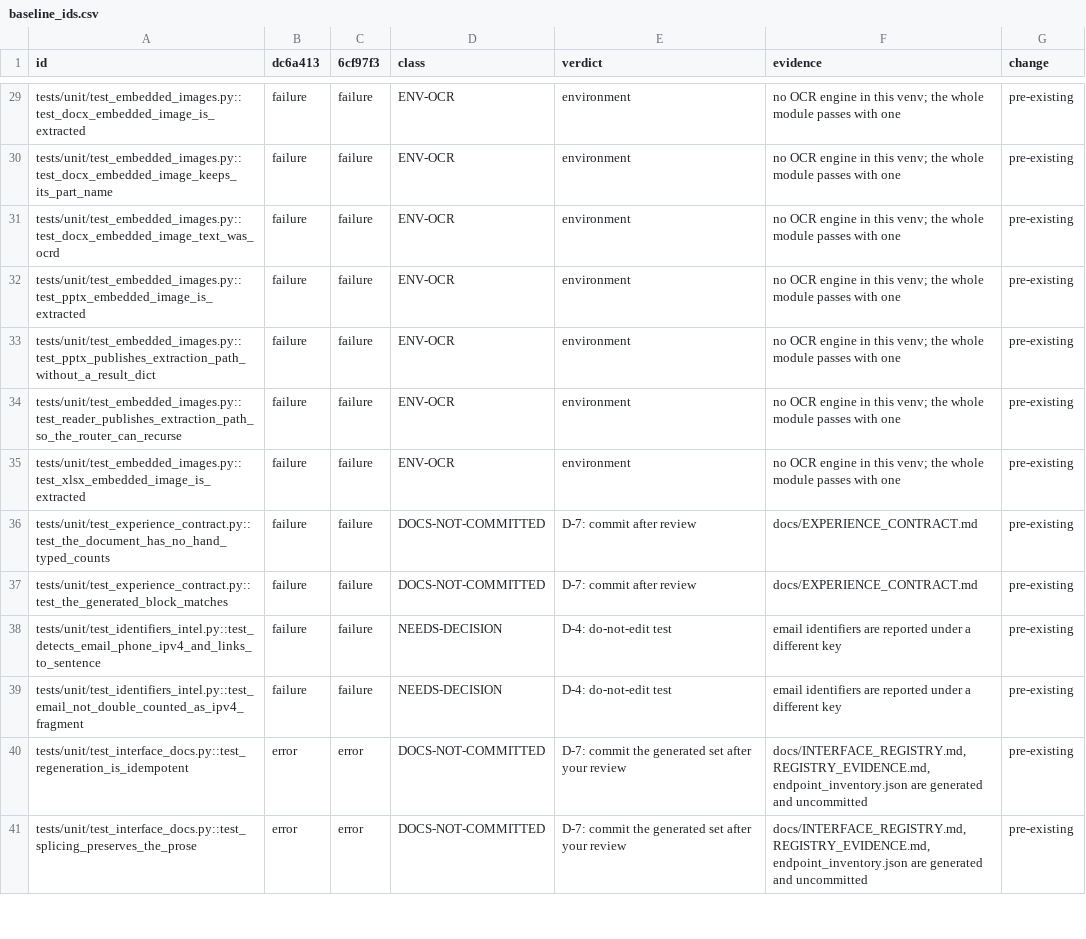
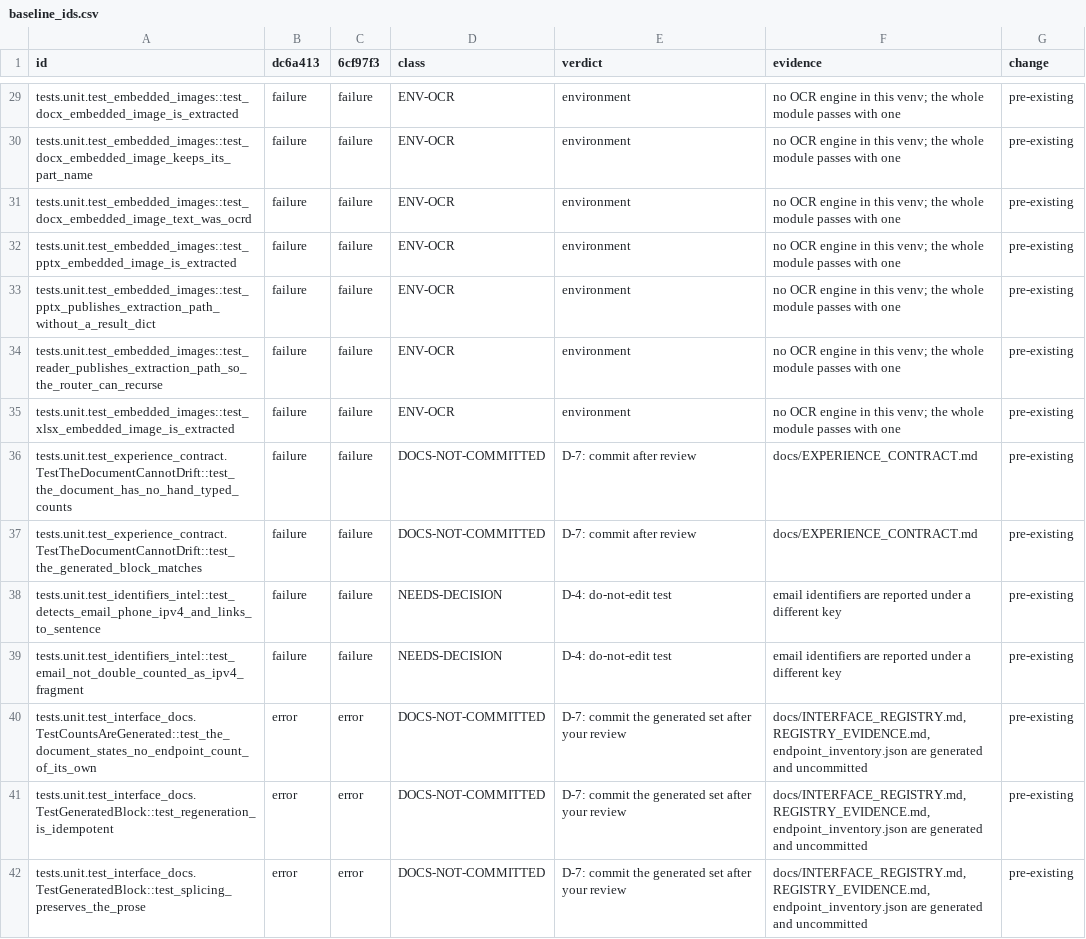
Before and after one commit to RussellTCrivello/SYLTHARAE-Pro, a CSV file: audit_report/r22_workbook/baseline_ids.csv, drawn as a sheet; only a part is shown, gaps mark what is left out; addresses are those after the commit; the diff covers the shown part only; the diff names each change by its address in the sheet, - before the commit and + after, or states it on an @@ line.

Commit message:
Baseline: reconcile 35/42/67/76 from the artefacts, and drop two baked-in paths
The reconciliation is generated by tools/audit/r22_reconcile.py so that every
number in it comes from a JUnit file: Round 21's 35 failing ids all reproduce at
dc6a413, 42 further ids fail here and are environment (33 need an OCR engine, 11
need ffmpeg), none of Round 21's failures now pass, one id is newly passing, and
the 11 skips Round 21 recorded are still skipped.

The 67 could not be re-derived: its capture died with a re-clone, so it is
recorded as observed rather than verified, and the authoritative counts come
from --junitxml.

The two r21 scale scripts hard-coded the checkout path; they now derive it, which
takes the machine-path gate from four offenders to two. The remaining two are raw
captures, where rewriting the path would falsify the capture, so the gate stays
red and the owner decides.

Co-authored-by: arena-agent <297053741+arena-agent@users.noreply.github.com>

```diff
--- a/audit_report/r22_workbook/baseline_ids.csv
+++ b/audit_report/r22_workbook/baseline_ids.csv
-A29 (id): tests/unit/test_embedded_images.py::test_docx_embedded_image_is_extracted
+A29 (id): tests.unit.test_embedded_images::test_docx_embedded_image_is_extracted
-A30 (id): tests/unit/test_embedded_images.py::test_docx_embedded_image_keeps_its_part_name
+A30 (id): tests.unit.test_embedded_images::test_docx_embedded_image_keeps_its_part_name
-A31 (id): tests/unit/test_embedded_images.py::test_docx_embedded_image_text_was_ocrd
+A31 (id): tests.unit.test_embedded_images::test_docx_embedded_image_text_was_ocrd
-A32 (id): tests/unit/test_embedded_images.py::test_pptx_embedded_image_is_extracted
+A32 (id): tests.unit.test_embedded_images::test_pptx_embedded_image_is_extracted
-A33 (id): tests/unit/test_embedded_images.py::test_pptx_publishes_extraction_path_without_a_result_dict
+A33 (id): tests.unit.test_embedded_images::test_pptx_publishes_extraction_path_without_a_result_dict
-A34 (id): tests/unit/test_embedded_images.py::test_reader_publishes_extraction_path_so_the_router_can_recurse
+A34 (id): tests.unit.test_embedded_images::test_reader_publishes_extraction_path_so_the_router_can_recurse
-A35 (id): tests/unit/test_embedded_images.py::test_xlsx_embedded_image_is_extracted
+A35 (id): tests.unit.test_embedded_images::test_xlsx_embedded_image_is_extracted
-A36 (id): tests/unit/test_experience_contract.py::test_the_document_has_no_hand_typed_counts
+A36 (id): tests.unit.test_experience_contract.TestTheDocumentCannotDrift::test_the_document_has_no_hand_typed_counts
-A37 (id): tests/unit/test_experience_contract.py::test_the_generated_block_matches
+A37 (id): tests.unit.test_experience_contract.TestTheDocumentCannotDrift::test_the_generated_block_matches
-A38 (id): tests/unit/test_identifiers_intel.py::test_detects_email_phone_ipv4_and_links_to_sentence
+A38 (id): tests.unit.test_identifiers_intel::test_detects_email_phone_ipv4_and_links_to_sentence
-A39 (id): tests/unit/test_identifiers_intel.py::test_email_not_double_counted_as_ipv4_fragment
+A39 (id): tests.unit.test_identifiers_intel::test_email_not_double_counted_as_ipv4_fragment
+row 40: tests.unit.test_interface_docs.TestCountsAreGenerated::test_the_document_states_no_endpoint_count_of_its_own | error | error | DOCS-NOT-COMMITTED | D-7: commit the generated set after your review | docs/INTERFACE_REGISTRY.md, REGISTRY_EVIDENCE.md, endpoint_inventory.json are generated and uncommitted | pre-existing
-A41 (id): tests/unit/test_interface_docs.py::test_regeneration_is_idempotent
+A41 (id): tests.unit.test_interface_docs.TestGeneratedBlock::test_regeneration_is_idempotent
-A42 (id): tests/unit/test_interface_docs.py::test_splicing_preserves_the_prose
+A42 (id): tests.unit.test_interface_docs.TestGeneratedBlock::test_splicing_preserves_the_prose
```
Also changed, not shown: 1 removed row and 63 edited cells elsewhere in this file, 6 other files.
